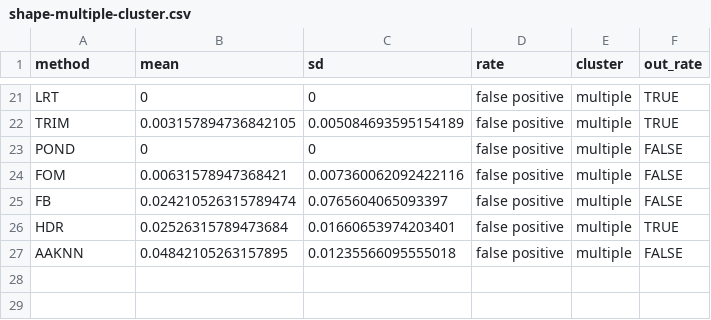
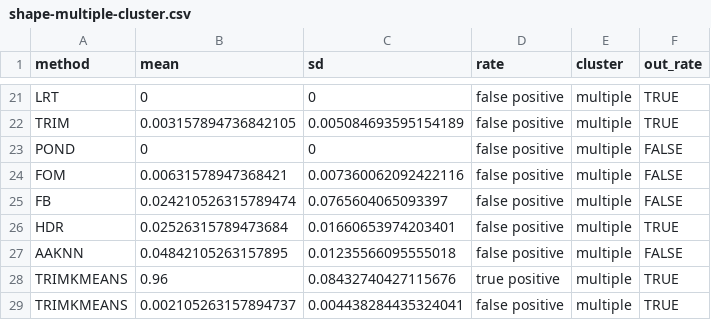
Before and after one commit to aleixalcacer/JA-ODCFDAA, a CSV file: simulated-data/results/csv/shape-multiple-cluster.csv, drawn as a sheet; only a part is shown, gaps mark what is left out.

```diff
--- a/simulated-data/results/csv/shape-multiple-cluster.csv
+++ b/simulated-data/results/csv/shape-multiple-cluster.csv
@@ -27 +27,3 @@ HDR,0.02526315789473684,0.01660653974203401,false positive,multiple,TRUE
 AAKNN,0.04842105263157895,0.01235566095555018,false positive,multiple,FALSE
+TRIMKMEANS,0.96,0.08432740427115676,true positive,multiple,TRUE
+TRIMKMEANS,0.002105263157894737,0.004438284435324041,false positive,multiple,TRUE
```
Also changed, not shown: simulated-data/results/csv/amplitude-multiple-cluster.csv, simulated-data/results/csv/isolated-multiple-cluster.csv, 46 other files.
